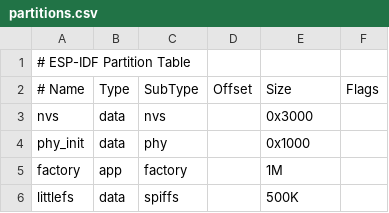
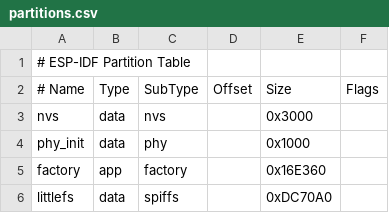
Before and after one commit to kulturspektakel/contactless, a CSV file: partitions.csv, drawn as a sheet.

```diff
--- a/partitions.csv
+++ b/partitions.csv
@@ -4,3 +4,3 @@ nvs,      data, nvs,           , 0x3000,
 phy_init, data, phy,           , 0x1000,
-factory,  app,  factory,       , 1M,
-littlefs, data, spiffs,        , 500K,
+factory,  app,  factory,       , 0x16E360,
+littlefs, data, spiffs,        , 0xDC70A0,
```
Also changed, not shown: 12 other files.
